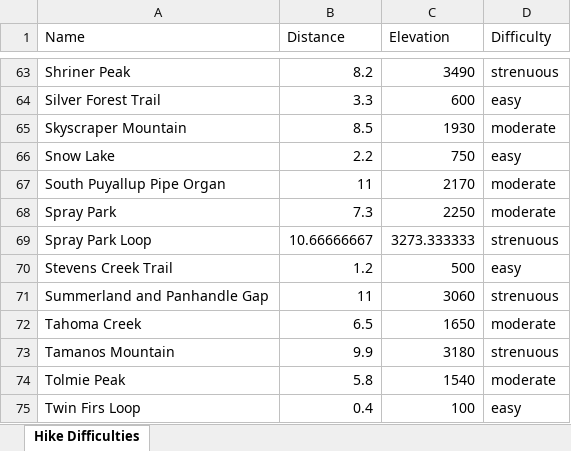
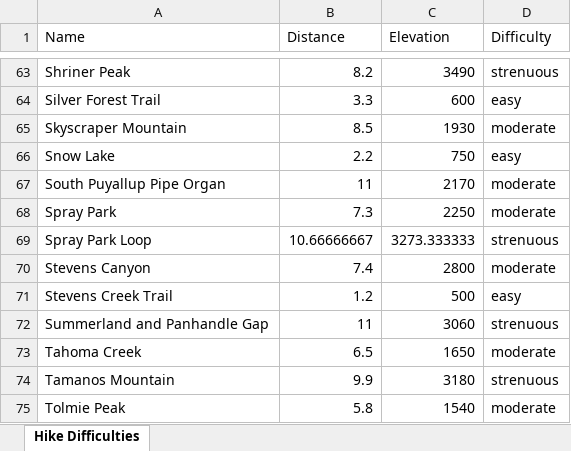
Before and after one commit to shawnhar/HikingTahoma, an Excel workbook: DifficultyAnalysis.xlsx, sheet Hike Difficulties, drawn as a sheet; only a part is shown, gaps mark what is left out; the shorter side is filled out with more unchanged rows; values as stored, in another font and other column widths than the file's, no borders; charts and pictures and table styles not drawn; the diff names each change by its address in the sheet, - before the commit and + after, or states it on an @@ line.

Commit message:
Add Stevens Canyon entry

```diff
--- a/DifficultyAnalysis.xlsx (sheet Hike Difficulties)
+++ b/DifficultyAnalysis.xlsx (sheet Hike Difficulties)
+row 70: Stevens Canyon | 7.4 | 2800 | moderate
```
Also changed, not shown: charts or pictures, 10 other files.
